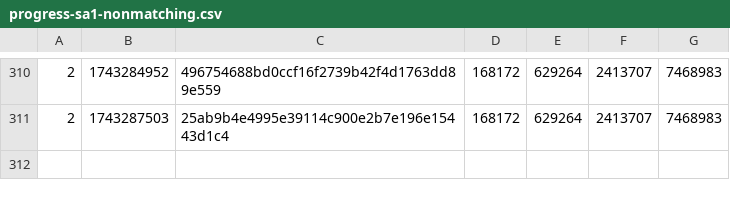
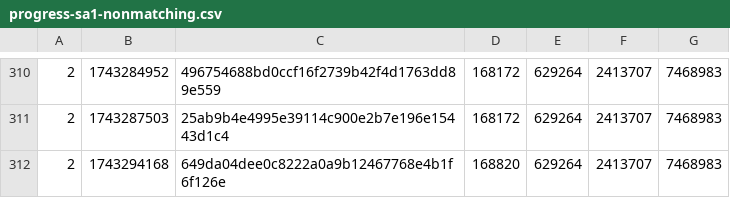
Before and after one commit to SAT-R/sa1, a CSV file: reports/progress-sa1-nonmatching.csv, drawn as a sheet; only a part is shown, gaps mark what is left out; the diff names each change by its address in the sheet, - before the commit and + after, or states it on an @@ line.

```diff
--- a/reports/progress-sa1-nonmatching.csv
+++ b/reports/progress-sa1-nonmatching.csv
+row 312: 2 | 1743294168 | 649da04dee0c8222a0a9b12467768e4b1f6f126e | 168820 | 629264 | 2413707 | 7468983
```
Also changed, not shown: reports/progress-sa1-matching.csv, 2 other files.
